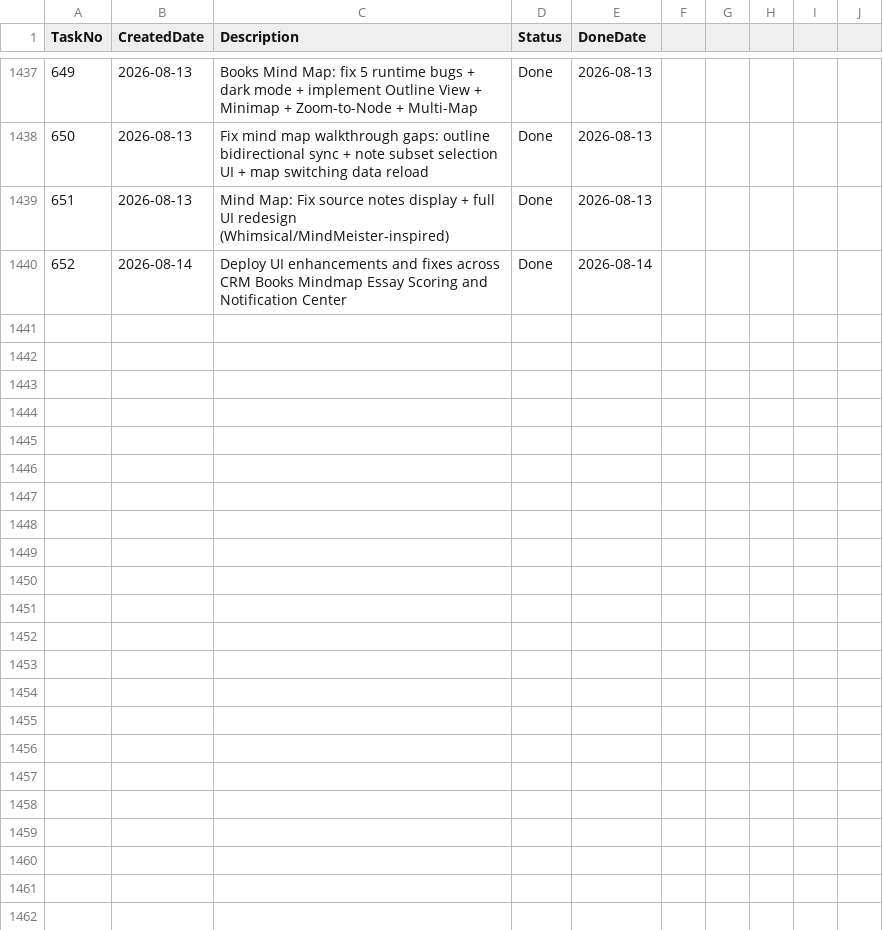
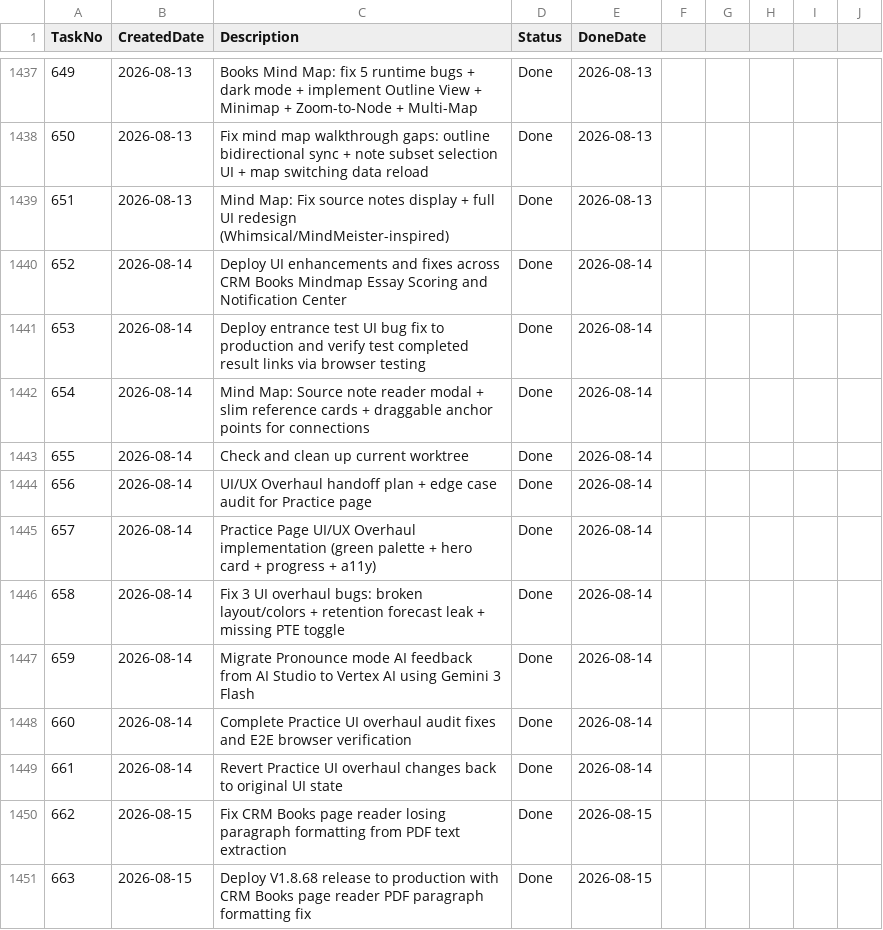
Before and after one commit to huathanhnam95-del/demoproject, a CSV file: TASK_TRACKER.csv, drawn as a sheet; only a part is shown, gaps mark what is left out.

Commit message:
release: V1.8.68 - CRM Books Page Reader PDF formatting fix & Mind Map custom connections

```diff
--- a/TASK_TRACKER.csv
+++ b/TASK_TRACKER.csv
@@ -1440 +1440,12 @@ TaskNo,CreatedDate,Description,Status,DoneDate
 652,2026-08-14,Deploy UI enhancements and fixes across CRM Books Mindmap Essay Scoring and Notification Center,Done,2026-08-14
+653,2026-08-14,Deploy entrance test UI bug fix to production and verify test completed result links via browser testing,Done,2026-08-14
+654,2026-08-14,Mind Map: Source note reader modal + slim reference cards + draggable anchor points for connections,Done,2026-08-14
+655,2026-08-14,Check and clean up current worktree,Done,2026-08-14
+656,2026-08-14,UI/UX Overhaul handoff plan + edge case audit for Practice page,Done,2026-08-14
+657,2026-08-14,Practice Page UI/UX Overhaul implementation (green palette + hero card + progress + a11y),Done,2026-08-14
+658,2026-08-14,Fix 3 UI overhaul bugs: broken layout/colors + retention forecast leak + missing PTE toggle,Done,2026-08-14
+659,2026-08-14,Migrate Pronounce mode AI feedback from AI Studio to Vertex AI using Gemini 3 Flash,Done,2026-08-14
+660,2026-08-14,Complete Practice UI overhaul audit fixes and E2E browser verification,Done,2026-08-14
+661,2026-08-14,Revert Practice UI overhaul changes back to original UI state,Done,2026-08-14
+662,2026-08-15,Fix CRM Books page reader losing paragraph formatting from PDF text extraction,Done,2026-08-15
+663,2026-08-15,Deploy V1.8.68 release to production with CRM Books page reader PDF paragraph formatting fix,Done,2026-08-15
```
Also changed, not shown: 32 other files.
